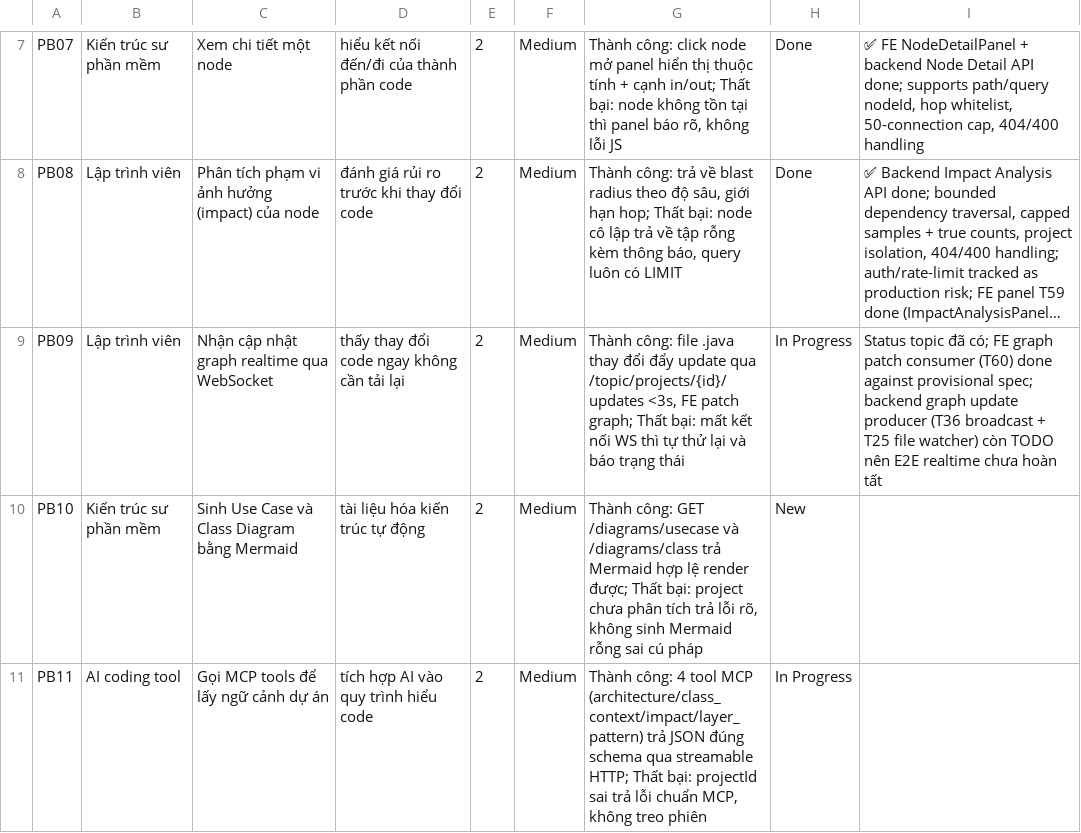
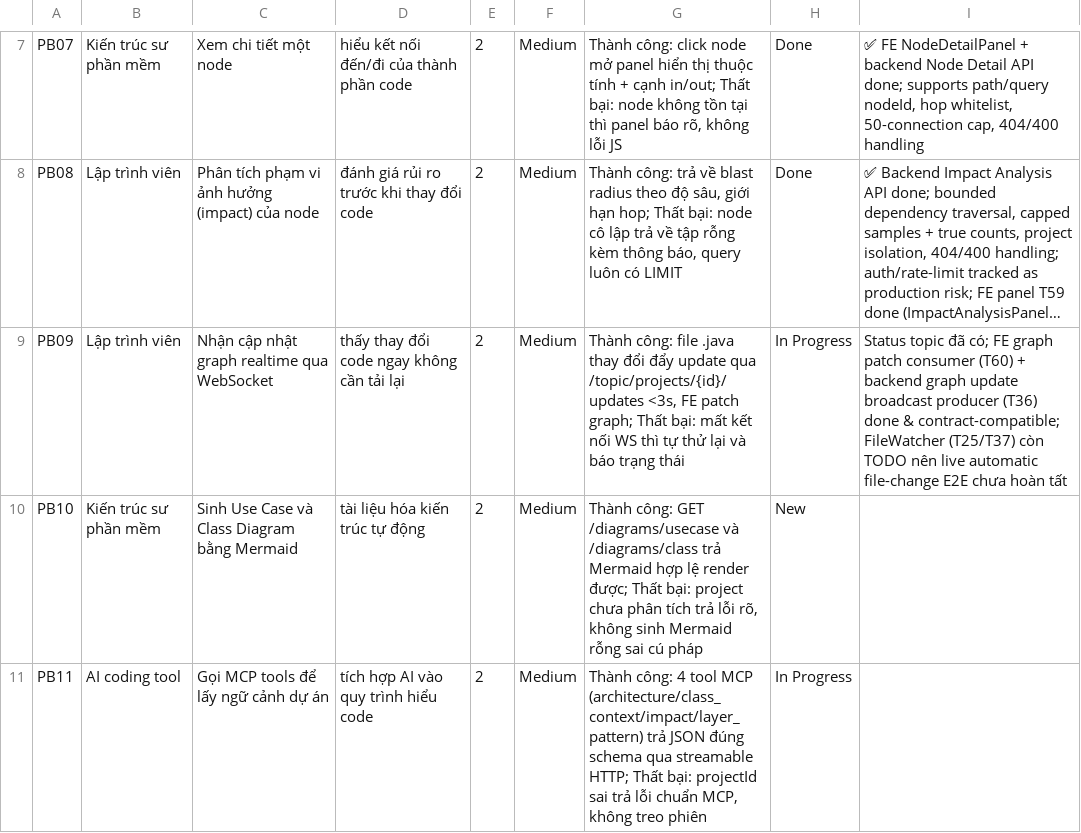
Before and after one commit to ThinhChauTran263/VibeGraph-com, a CSV file: task/csv_exports/product_backlog.csv, drawn as a sheet; only a part is shown, gaps mark what is left out; long unchanged cells end in …; the diff names each change by its address in the sheet, - before the commit and + after, or states it on an @@ line.

```diff
--- a/task/csv_exports/product_backlog.csv
+++ b/task/csv_exports/product_backlog.csv
-I9: …consumer (T60) done against provisional spec; backend graph update producer (T36 broadcast + T25 file watcher) còn TODO nên E2E realtime chưa hoàn…
+I9: …consumer (T60) + backend graph update broadcast producer (T36) done & contract-compatible; FileWatcher (T25/T37) còn TODO nên live automatic file-change E2E chưa hoàn…
```
Also changed, not shown: task/csv_exports/release_backlog.csv, task/csv_exports/sprint_backlog.csv, 7 other files.
